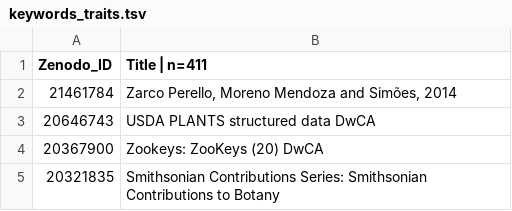
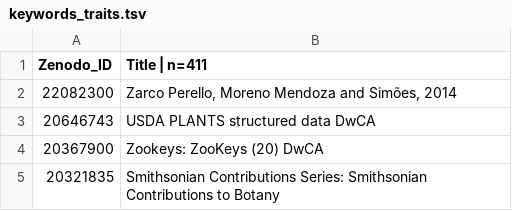
Before and after one commit to eliagbayani/eol_php8_code, a TSV file: applications/content_server/zenodo_resources/keywords_traits.tsv, drawn as a sheet; only a part is shown.

Commit message:
Update keywords_traits.tsv

```diff
--- a/applications/content_server/zenodo_resources/keywords_traits.tsv
+++ b/applications/content_server/zenodo_resources/keywords_traits.tsv
@@ -1,3 +1,3 @@
 Zenodo_ID	Title | n=411
-21461784	Zarco Perello, Moreno Mendoza and Simões, 2014
+22082300	Zarco Perello, Moreno Mendoza and Simões, 2014
 20646743	USDA PLANTS structured data DwCA
```
